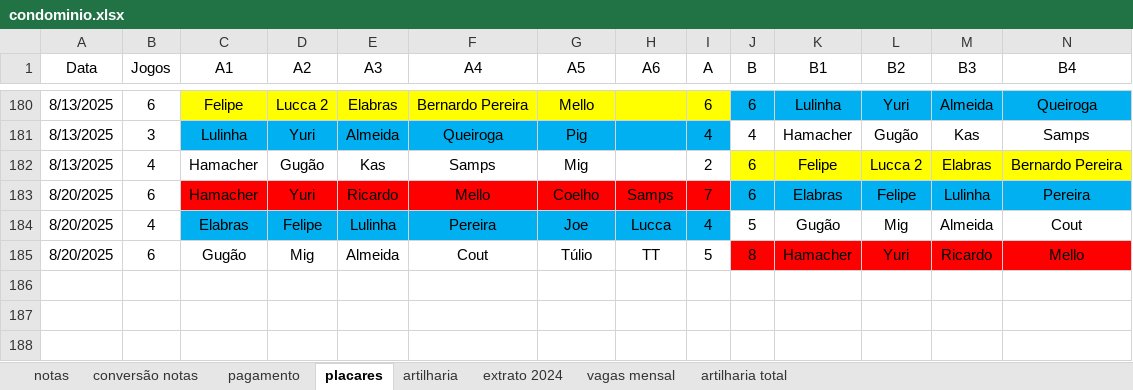
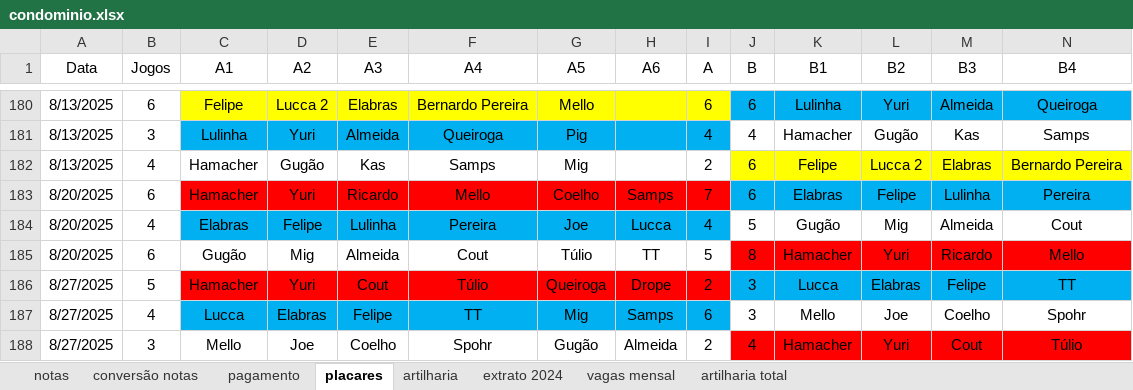
Before and after one commit to PHamacher/dashboard-pelada, an Excel workbook: data/condominio.xlsx, sheet placares, drawn as a sheet; only a part is shown, gaps mark what is left out; values as stored, in another font and other column widths than the file's, no borders; rows hold the shown columns only; the diff names each change by its address in the sheet, - before the commit and + after, or states it on an @@ line.

```diff
--- a/data/condominio.xlsx (sheet placares)
+++ b/data/condominio.xlsx (sheet placares)
+row 186: 8/27/2025 | 5 | Hamacher | Yuri | Cout | Túlio | Queiroga | Drope | 2 | 3 | Lucca | Elabras | Felipe | TT
+row 187: 8/27/2025 | 4 | Lucca | Elabras | Felipe | TT | Mig | Samps | 6 | 3 | Mello | Joe | Coelho | Spohr
+row 188: 8/27/2025 | 3 | Mello | Joe | Coelho | Spohr | Gugão | Almeida | 2 | 4 | Hamacher | Yuri | Cout | Túlio
```
Also changed, not shown: sheet notas, sheet artilharia, formulas that keep their value.
